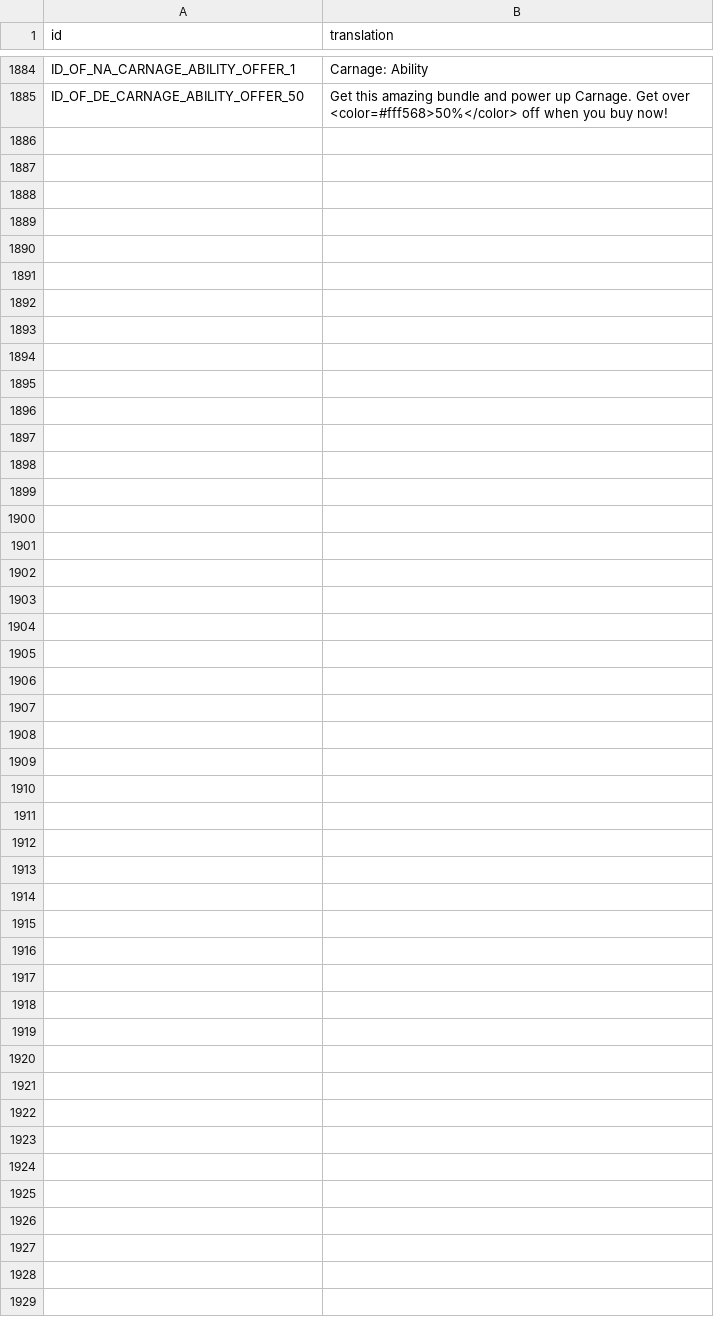
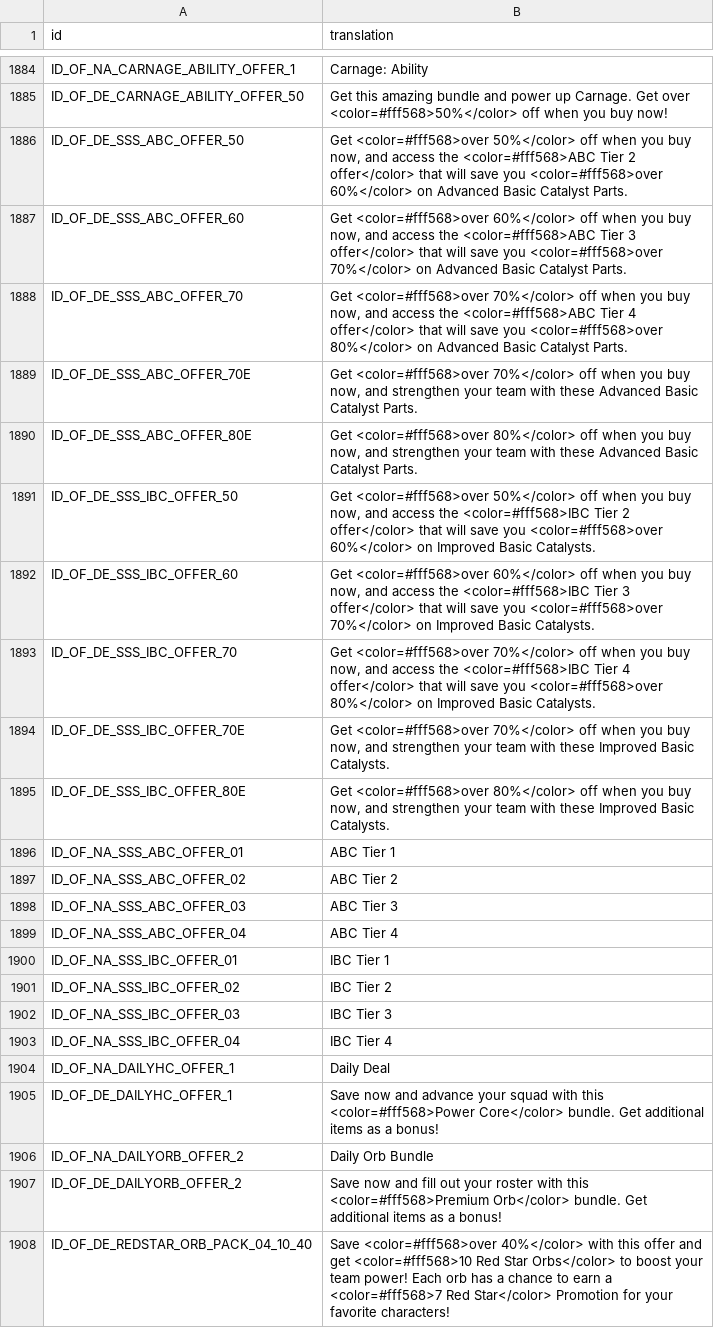
Before and after one commit to knight2269/msf, a CSV file: files/Config/m3localization/store.csv, drawn as a sheet; only a part is shown, gaps mark what is left out.

```diff
--- a/files/Config/m3localization/store.csv
+++ b/files/Config/m3localization/store.csv
@@ -1885 +1885,24 @@ ID_OF_NA_CARNAGE_ABILITY_OFFER_1,Carnage: Ability
 ID_OF_DE_CARNAGE_ABILITY_OFFER_50,Get this amazing bundle and power up Carnage. Get over <color=#fff568>50%</color> off when you buy now!
+ID_OF_DE_SSS_ABC_OFFER_50,"Get <color=#fff568>over 50%</color> off when you buy now, and access the <color=#fff568>ABC Tier 2 offer</color> that will save you <color=#fff568>over 60%</color> on Advanced Basic Catalyst Parts."
+ID_OF_DE_SSS_ABC_OFFER_60,"Get <color=#fff568>over 60%</color> off when you buy now, and access the <color=#fff568>ABC Tier 3 offer</color> that will save you <color=#fff568>over 70%</color> on Advanced Basic Catalyst Parts."
+ID_OF_DE_SSS_ABC_OFFER_70,"Get <color=#fff568>over 70%</color> off when you buy now, and access the <color=#fff568>ABC Tier 4 offer</color> that will save you <color=#fff568>over 80%</color> on Advanced Basic Catalyst Parts."
+ID_OF_DE_SSS_ABC_OFFER_70E,"Get <color=#fff568>over 70%</color> off when you buy now, and strengthen your team with these Advanced Basic Catalyst Parts."
+ID_OF_DE_SSS_ABC_OFFER_80E,"Get <color=#fff568>over 80%</color> off when you buy now, and strengthen your team with these Advanced Basic Catalyst Parts."
+ID_OF_DE_SSS_IBC_OFFER_50,"Get <color=#fff568>over 50%</color> off when you buy now, and access the <color=#fff568>IBC Tier 2 offer</color> that will save you <color=#fff568>over 60%</color> on Improved Basic Catalysts."
+ID_OF_DE_SSS_IBC_OFFER_60,"Get <color=#fff568>over 60%</color> off when you buy now, and access the <color=#fff568>IBC Tier 3 offer</color> that will save you <color=#fff568>over 70%</color> on Improved Basic Catalysts."
+ID_OF_DE_SSS_IBC_OFFER_70,"Get <color=#fff568>over 70%</color> off when you buy now, and access the <color=#fff568>IBC Tier 4 offer</color> that will save you <color=#fff568>over 80%</color> on Improved Basic Catalysts."
+ID_OF_DE_SSS_IBC_OFFER_70E,"Get <color=#fff568>over 70%</color> off when you buy now, and strengthen your team with these Improved Basic Catalysts."
+ID_OF_DE_SSS_IBC_OFFER_80E,"Get <color=#fff568>over 80%</color> off when you buy now, and strengthen your team with these Improved Basic Catalysts."
+ID_OF_NA_SSS_ABC_OFFER_01,ABC Tier 1
+ID_OF_NA_SSS_ABC_OFFER_02,ABC Tier 2
+ID_OF_NA_SSS_ABC_OFFER_03,ABC Tier 3
+ID_OF_NA_SSS_ABC_OFFER_04,ABC Tier 4
+ID_OF_NA_SSS_IBC_OFFER_01,IBC Tier 1
+ID_OF_NA_SSS_IBC_OFFER_02,IBC Tier 2
+ID_OF_NA_SSS_IBC_OFFER_03,IBC Tier 3
+ID_OF_NA_SSS_IBC_OFFER_04,IBC Tier 4
+ID_OF_NA_DAILYHC_OFFER_1,Daily Deal
+ID_OF_DE_DAILYHC_OFFER_1,Save now and advance your squad with this <color=#fff568>Power Core</color> bundle. Get additional items as a bonus!
+ID_OF_NA_DAILYORB_OFFER_2,Daily Orb Bundle
+ID_OF_DE_DAILYORB_OFFER_2,Save now and fill out your roster with this <color=#fff568>Premium Orb</color> bundle. Get additional items as a bonus!
+ID_OF_DE_REDSTAR_ORB_PACK_04_10_40,Save <color=#fff568>over 40%</color> with this offer and get <color=#fff568>10 Red Star Orbs</color> to boost your team power! Each orb has a chance to earn a <color=#fff568>7 Red Star</color> Promotion for your favorite characters!
```
Also changed, not shown: files/Config/ave/raid_beta_b.json.csv, 34 other files.
